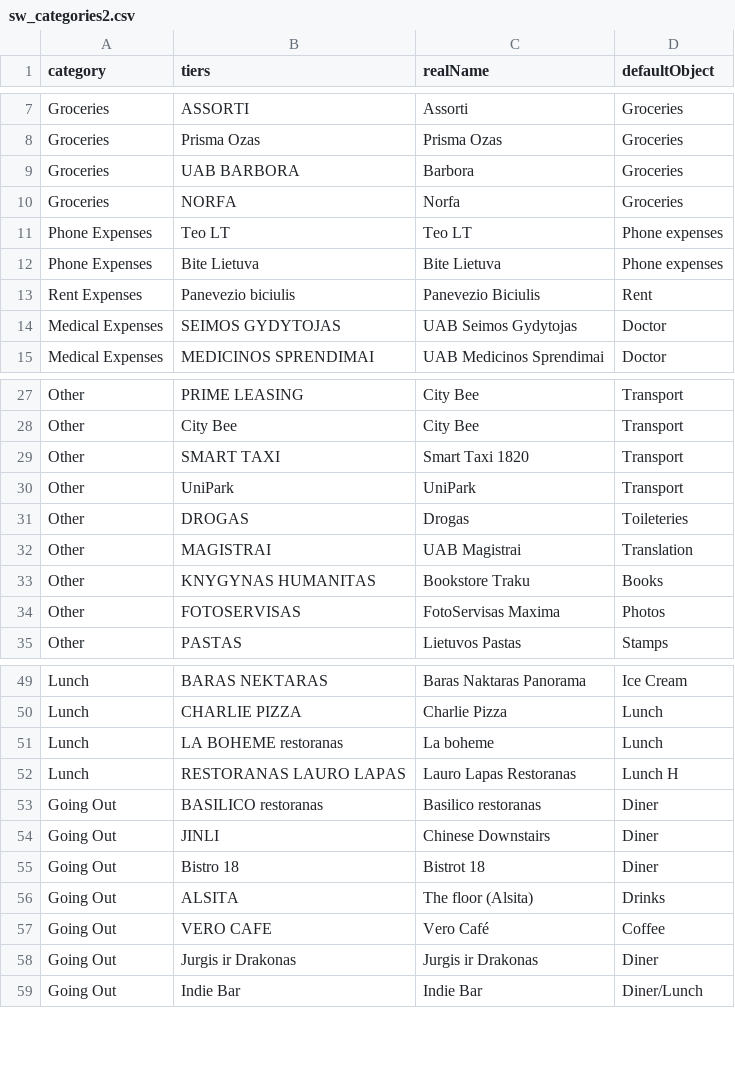
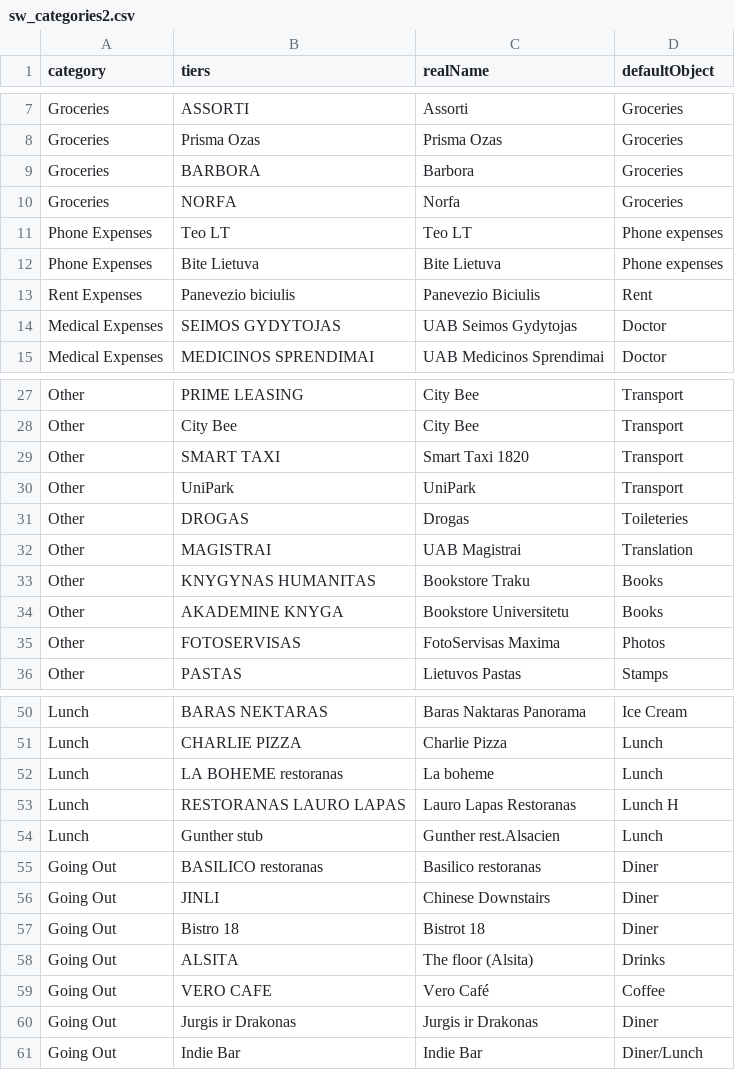
Before and after one commit to Gwenael617/perso_tools, a CSV file: Vilnius/sw_categories2.csv, drawn as a sheet; only a part is shown, gaps mark what is left out.

Commit message:
update sw

```diff
--- a/Vilnius/sw_categories2.csv
+++ b/Vilnius/sw_categories2.csv
@@ -8,3 +8,3 @@
 "Groceries","Prisma Ozas","Prisma Ozas","Groceries"
-"Groceries","UAB BARBORA","Barbora","Groceries"
+"Groceries","BARBORA","Barbora","Groceries"
 "Groceries","NORFA","Norfa","Groceries"
@@ -33,2 +33,3 @@
 "Other","KNYGYNAS HUMANITAS","Bookstore Traku","Books"
+"Other","AKADEMINE KNYGA","Bookstore Universitetu","Books"
 "Other","FOTOSERVISAS","FotoServisas Maxima","Photos"
@@ -52,2 +53,3 @@
 "Lunch","RESTORANAS LAURO LAPAS","Lauro Lapas Restoranas","Lunch H"
+"Lunch","Gunther stub","Gunther rest.Alsacien","Lunch"
 "Going Out","BASILICO restoranas","Basilico restoranas","Diner"
```
